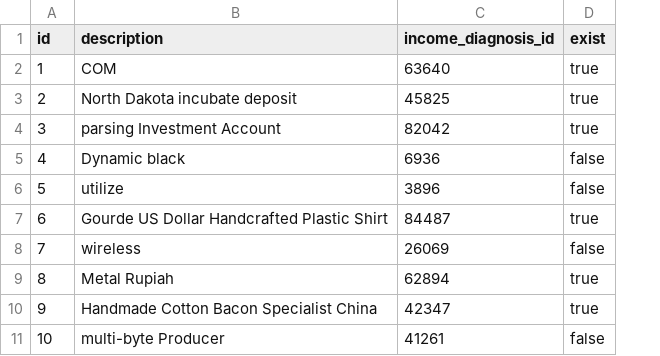
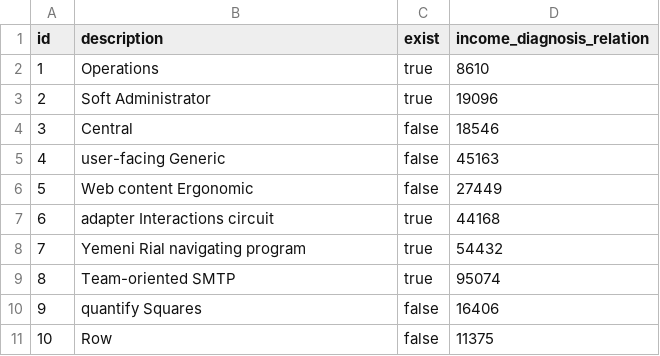
Before and after one commit to Sergiocr16/CardioRehabCR, a CSV file: src/main/resources/config/liquibase/fake-data/income_diagnosis_patient.csv, drawn as a sheet; removed rows and columns are numbered as before the commit, all else as after; the diff names each change by its address in the sheet, - before the commit and + after, or states it on an @@ line.

Commit message:
Se arregla la relación con IncomeDiagnosisPatient

```diff
--- a/src/main/resources/config/liquibase/fake-data/income_diagnosis_patient.csv
+++ b/src/main/resources/config/liquibase/fake-data/income_diagnosis_patient.csv
-column C (income_diagnosis_id), rows 2-11: 63640 | 45825 | 82042 | 6936 | 3896 | 84487 | 26069 | 62894 | 42347 | 41261
+column D (income_diagnosis_relation), rows 2-11: 8610 | 19096 | 18546 | 45163 | 27449 | 44168 | 54432 | 95074 | 16406 | 11375
-B2 (description): COM
+B2 (description): Operations
-B3 (description): North Dakota incubate deposit
+B3 (description): Soft Administrator
-B4 (description): parsing Investment Account
+B4 (description): Central
-C4 (exist): true
+C4 (exist): false
-B5 (description): Dynamic black
+B5 (description): user-facing Generic
-B6 (description): utilize
+B6 (description): Web content Ergonomic
-B7 (description): Gourde US Dollar Handcrafted Plastic Shirt
+B7 (description): adapter Interactions circuit
-B8 (description): wireless
+B8 (description): Yemeni Rial navigating program
-C8 (exist): false
+C8 (exist): true
-B9 (description): Metal Rupiah
+B9 (description): Team-oriented SMTP
-B10 (description): Handmade Cotton Bacon Specialist China
+B10 (description): quantify Squares
-C10 (exist): true
+C10 (exist): false
-B11 (description): multi-byte Producer
+B11 (description): Row
```
Also changed, not shown: 14 other files.
